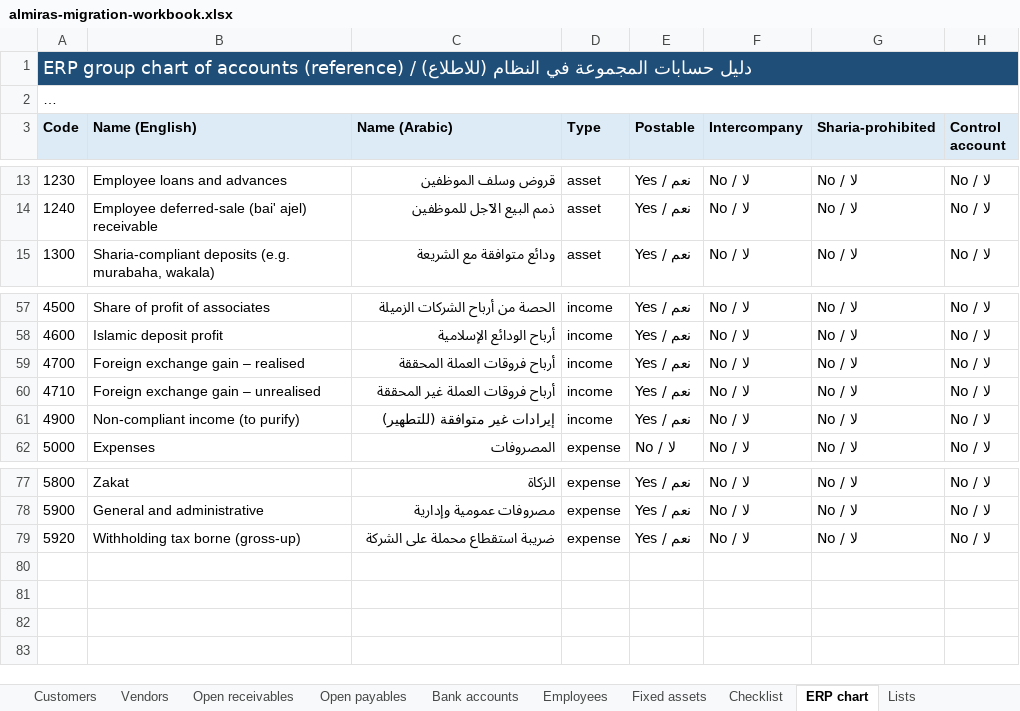
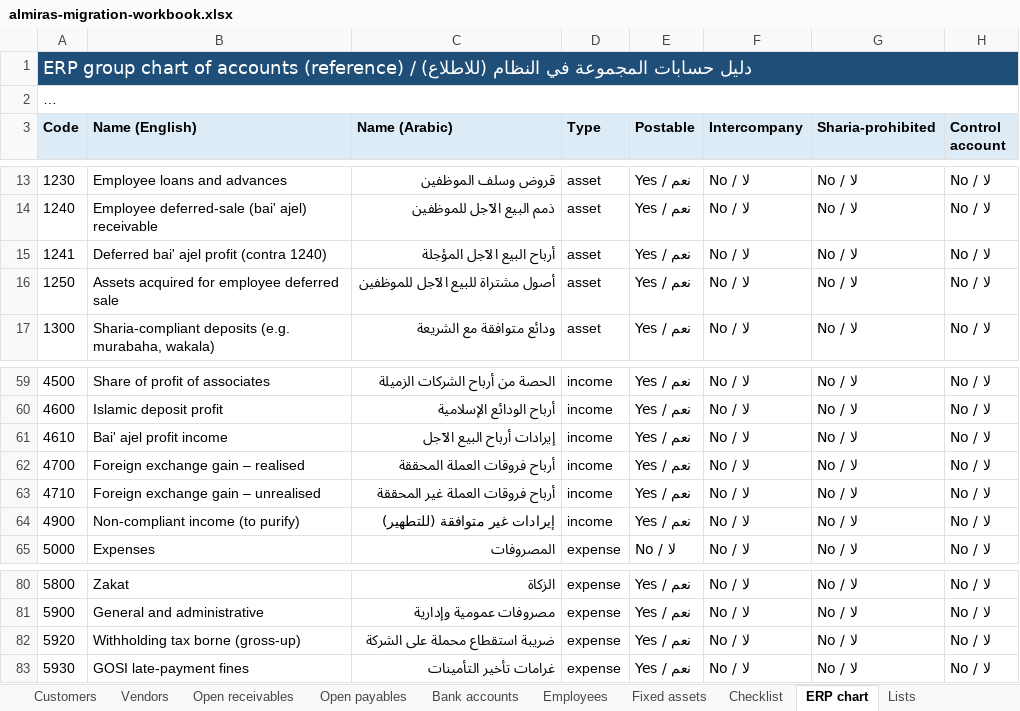
Before and after one commit to bmszamil/almiras-erp, an Excel workbook: docs/migration/almiras-migration-workbook.xlsx, sheet ERP chart, drawn as a sheet; only a part is shown, gaps mark what is left out; long unchanged cells end in …; values as stored, in another font and other column widths than the file's, no borders; the diff names each change by its address in the sheet, - before the commit and + after, or states it on an @@ line.

```diff
--- a/docs/migration/almiras-migration-workbook.xlsx (sheet ERP chart)
+++ b/docs/migration/almiras-migration-workbook.xlsx (sheet ERP chart)
+row 15: 1241 | Deferred bai' ajel profit (contra 1240) | أرباح البيع الآجل المؤجلة | asset | Yes / نعم | No / لا | No / لا | No / لا
+row 16: 1250 | Assets acquired for employee deferred sale | أصول مشتراة للبيع الآجل للموظفين | asset | Yes / نعم | No / لا | No / لا | No / لا
+row 61: 4610 | Bai' ajel profit income | إيرادات أرباح البيع الآجل | income | Yes / نعم | No / لا | No / لا | No / لا
+row 83: 5930 | GOSI late-payment fines | غرامات تأخير التأمينات | expense | Yes / نعم | No / لا | No / لا | No / لا
```
Also changed, not shown: sheet Lists, 1 other file.
